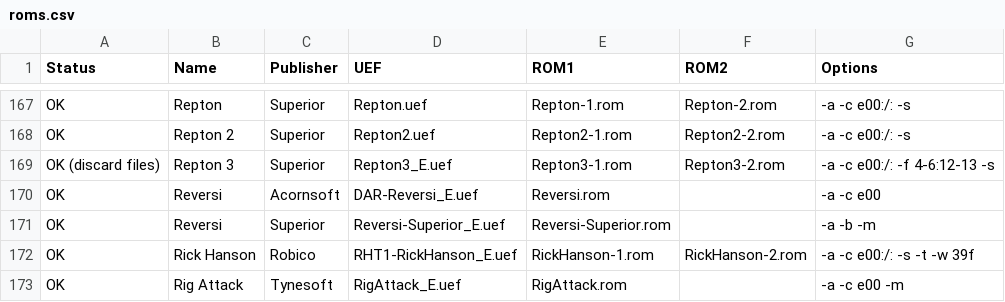
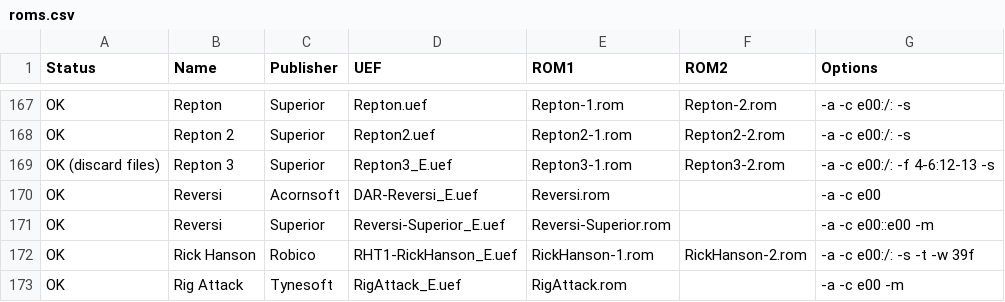
Before and after one commit to stardot/MegaGamesCartridge-ROM-recipes, a CSV file: roms.csv, drawn as a sheet; only a part is shown, gaps mark what is left out; the diff covers the shown part only.

```diff
--- a/roms.csv
+++ b/roms.csv
@@ -170,3 +170,3 @@ OK (discard files),Repton 3,Superior,Repton3_E.uef,Repton3-1.rom,Repton3-2.rom,-
 OK,Reversi,Acornsoft,DAR-Reversi_E.uef,Reversi.rom,,-a -c e00
-OK,Reversi,Superior,Reversi-Superior_E.uef,Reversi-Superior.rom,,-a -b -m
+OK,Reversi,Superior,Reversi-Superior_E.uef,Reversi-Superior.rom,,-a -c e00::e00 -m
 OK,Rick Hanson,Robico,RHT1-RickHanson_E.uef,RickHanson-1.rom,RickHanson-2.rom,-a -c e00:/: -s -t -w 39f
```
Also changed, not shown: 1 removed row and 26 edited cells elsewhere in this file, 2 other files.
